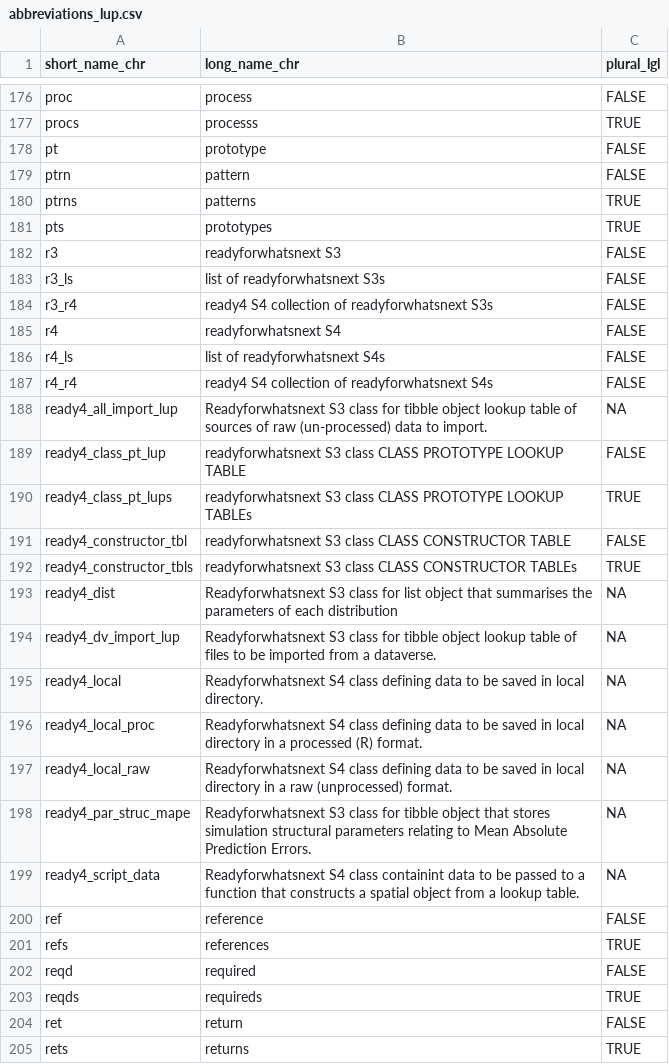
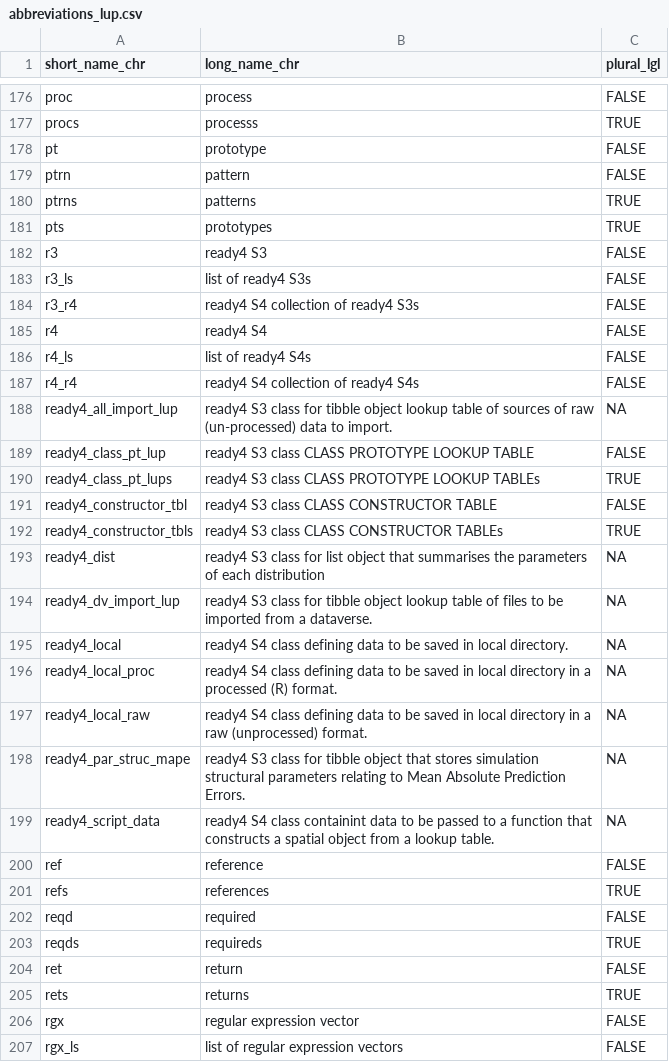
Before and after one commit to ready4-dev/ready4use, a CSV file: data-raw/abbreviations_lup.csv, drawn as a sheet; only a part is shown, gaps mark what is left out; the shorter side is filled out with more unchanged rows.

```diff
--- a/data-raw/abbreviations_lup.csv
+++ b/data-raw/abbreviations_lup.csv
@@ -181,20 +181,20 @@
 "pts","prototypes",TRUE
-"r3","readyforwhatsnext S3",FALSE
-"r3_ls","list of readyforwhatsnext S3s",FALSE
-"r3_r4","ready4 S4 collection of readyforwhatsnext S3s",FALSE
-"r4","readyforwhatsnext S4",FALSE
-"r4_ls","list of readyforwhatsnext S4s",FALSE
-"r4_r4","ready4 S4 collection of readyforwhatsnext S4s",FALSE
-"ready4_all_import_lup","Readyforwhatsnext S3 class for tibble object lookup table of sources of raw (un-processed) data to import.",NA
-"ready4_class_pt_lup","readyforwhatsnext S3 class CLASS PROTOTYPE LOOKUP TABLE",FALSE
-"ready4_class_pt_lups","readyforwhatsnext S3 class CLASS PROTOTYPE LOOKUP TABLEs",TRUE
-"ready4_constructor_tbl","readyforwhatsnext S3 class CLASS CONSTRUCTOR TABLE",FALSE
-"ready4_constructor_tbls","readyforwhatsnext S3 class CLASS CONSTRUCTOR TABLEs",TRUE
-"ready4_dist","Readyforwhatsnext S3 class for list object that summarises the parameters of each distribution",NA
-"ready4_dv_import_lup","Readyforwhatsnext S3 class for tibble object lookup table of files to be imported from a dataverse.",NA
-"ready4_local","Readyforwhatsnext S4 class defining data to be saved in local directory.",NA
-"ready4_local_proc","Readyforwhatsnext S4 class defining data to be saved in local directory in a processed (R) format.",NA
-"ready4_local_raw","Readyforwhatsnext S4 class defining data to be saved in local directory in a raw (unprocessed) format.",NA
-"ready4_par_struc_mape","Readyforwhatsnext S3 class for tibble object that stores simulation structural parameters relating to Mean Absolute Prediction Errors.",NA
-"ready4_script_data","Readyforwhatsnext S4 class containint data to be passed to a function that constructs a spatial object from a lookup table.",NA
+"r3","ready4 S3",FALSE
+"r3_ls","list of ready4 S3s",FALSE
+"r3_r4","ready4 S4 collection of ready4 S3s",FALSE
+"r4","ready4 S4",FALSE
+"r4_ls","list of ready4 S4s",FALSE
+"r4_r4","ready4 S4 collection of ready4 S4s",FALSE
+"ready4_all_import_lup","ready4 S3 class for tibble object lookup table of sources of raw (un-processed) data to import.",NA
+"ready4_class_pt_lup","ready4 S3 class CLASS PROTOTYPE LOOKUP TABLE",FALSE
+"ready4_class_pt_lups","ready4 S3 class CLASS PROTOTYPE LOOKUP TABLEs",TRUE
+"ready4_constructor_tbl","ready4 S3 class CLASS CONSTRUCTOR TABLE",FALSE
+"ready4_constructor_tbls","ready4 S3 class CLASS CONSTRUCTOR TABLEs",TRUE
+"ready4_dist","ready4 S3 class for list object that summarises the parameters of each distribution",NA
+"ready4_dv_import_lup","ready4 S3 class for tibble object lookup table of files to be imported from a dataverse.",NA
+"ready4_local","ready4 S4 class defining data to be saved in local directory.",NA
+"ready4_local_proc","ready4 S4 class defining data to be saved in local directory in a processed (R) format.",NA
+"ready4_local_raw","ready4 S4 class defining data to be saved in local directory in a raw (unprocessed) format.",NA
+"ready4_par_struc_mape","ready4 S3 class for tibble object that stores simulation structural parameters relating to Mean Absolute Prediction Errors.",NA
+"ready4_script_data","ready4 S4 class containint data to be passed to a function that constructs a spatial object from a lookup table.",NA
 "ref","reference",FALSE
```
Also changed, not shown: 20 other files.
